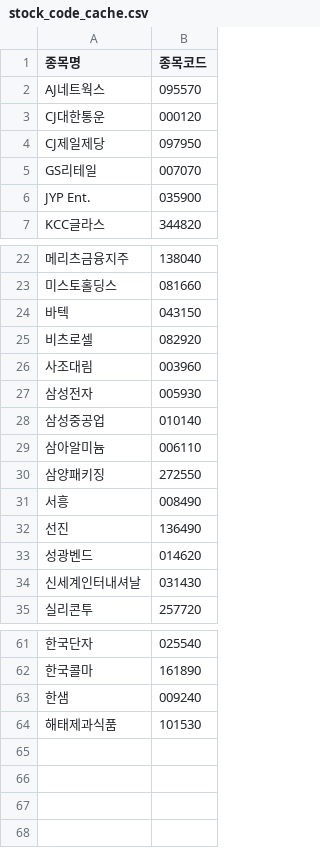
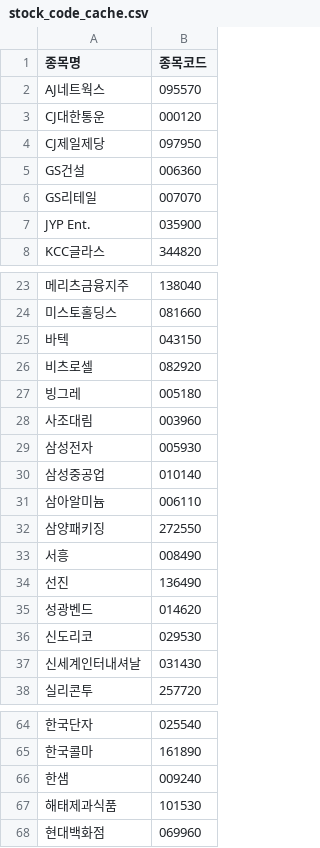
Before and after one commit to frel7022-png/Ochestration, a CSV file: stock_code_cache.csv, drawn as a sheet; only a part is shown, gaps mark what is left out; the diff names each change by its address in the sheet, - before the commit and + after, or states it on an @@ line.

```diff
--- a/stock_code_cache.csv
+++ b/stock_code_cache.csv
+row 5: GS건설 | 006360
+row 27: 빙그레 | 005180
+row 36: 신도리코 | 029530
+row 68: 현대백화점 | 069960
```
Also changed, not shown: asset_history.csv, bigcap_history.csv, 7 other files.
